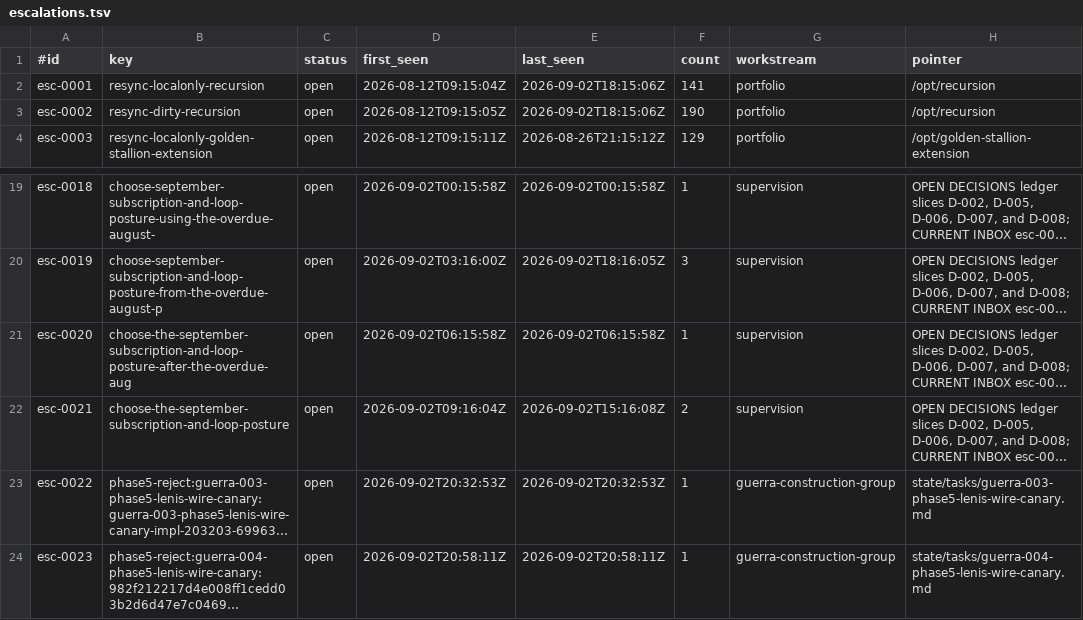
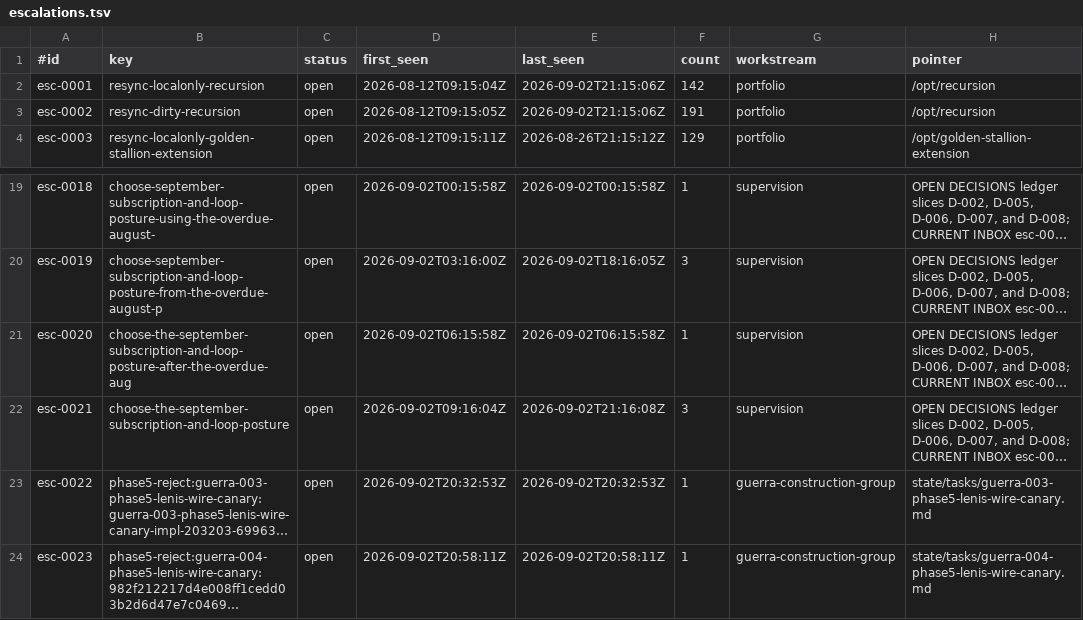
Before and after one commit to CSL-Laboratories/recursion, a TSV file: state/escalations.tsv, drawn as a sheet; only a part is shown, gaps mark what is left out; long unchanged cells end in …; the diff names each change by its address in the sheet, - before the commit and + after, or states it on an @@ line.

```diff
--- a/state/escalations.tsv
+++ b/state/escalations.tsv
-E2:E3 (last_seen): 2026-09-02T18:15:06Z
+E2:E3 (last_seen): 2026-09-02T21:15:06Z
-F2 (count): 141
+F2 (count): 142
-F3 (count): 190
+F3 (count): 191
-E22 (last_seen): 2026-09-02T15:16:08Z
+E22 (last_seen): 2026-09-02T21:16:08Z
-F22 (count): 2
+F22 (count): 3
```
Also changed, not shown: 5 other files.
